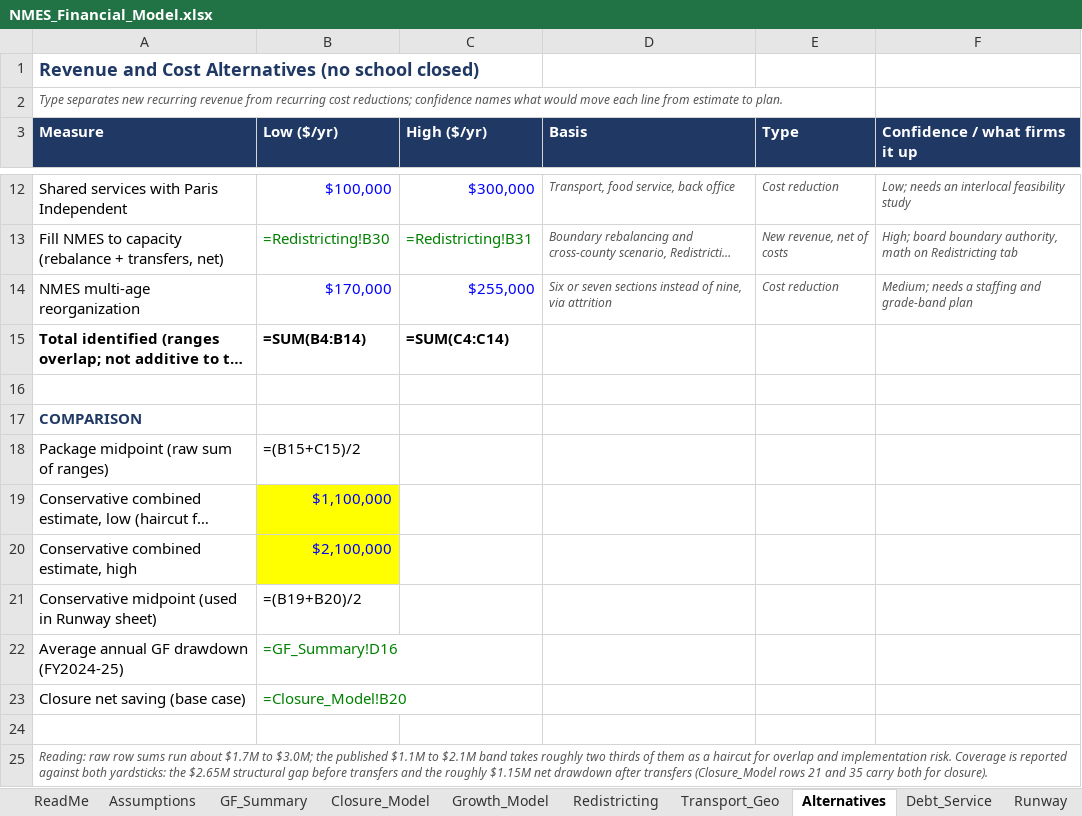
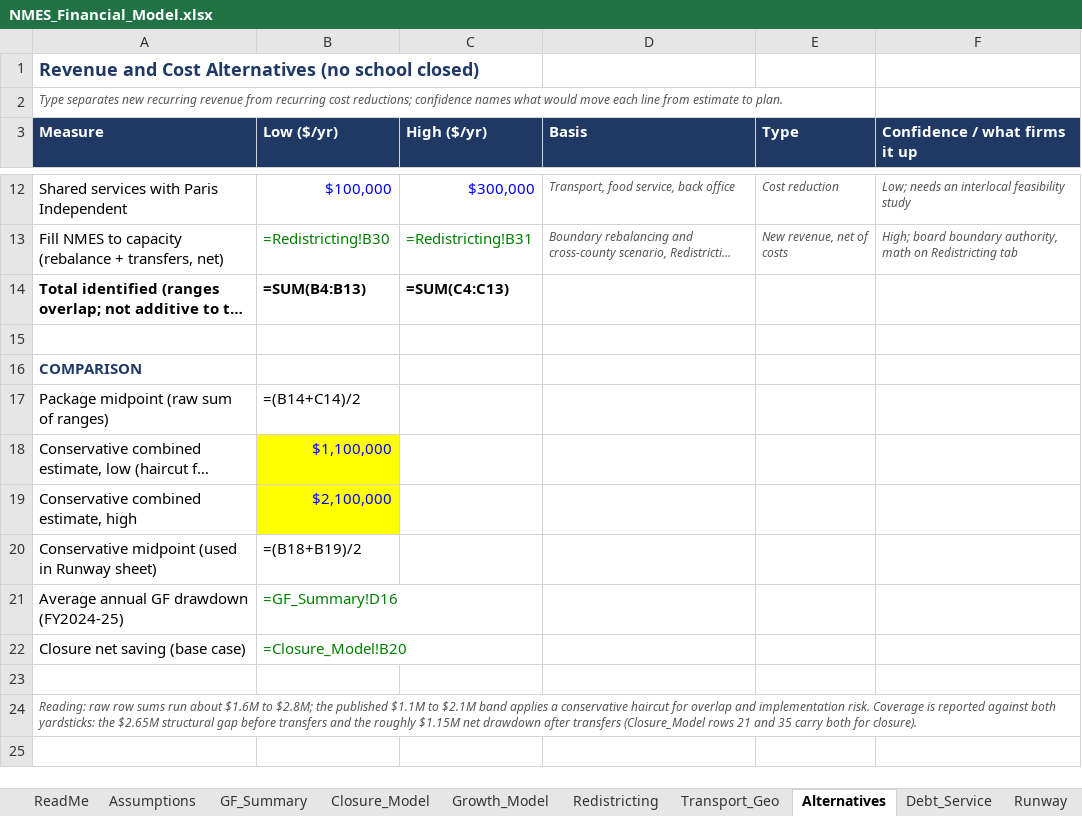
Before and after one commit to ryanuspsagm/SaveNMES, an Excel workbook: NMES_Financial_Model.xlsx, sheet Alternatives, drawn as a sheet; only a part is shown, gaps mark what is left out; long unchanged cells end in …; values as stored, in another font and other column widths than the file's, no borders; formulas without a stored value are shown as written; removed rows and columns are numbered as before the commit, all else as after; the diff names each change by its address in the sheet, - before the commit and + after, or states it on an @@ line.

```diff
--- a/NMES_Financial_Model.xlsx (sheet Alternatives)
+++ b/NMES_Financial_Model.xlsx (sheet Alternatives)
-row 14: NMES multi-age reorganization | $170,000 | $255,000 | Six or seven sections instead of nine, via attrition | Cost reduction | Medium; needs a staffing and grade-band plan
-B14 (Low ($/yr)): =SUM(B4:B14)
+B14 (Low ($/yr)): =SUM(B4:B13)
-C14 (High ($/yr)): =SUM(C4:C14)
+C14 (High ($/yr)): =SUM(C4:C13)
-B17 (Low ($/yr)): =(B15+C15)/2
+B17 (Low ($/yr)): =(B14+C14)/2
-B20 (Low ($/yr)): =(B19+B20)/2
+B20 (Low ($/yr)): =(B18+B19)/2
-A24 (Measure): …run about $1.7M to $3.0M; the published $1.1M to $2.1M band takes roughly two thirds of them as a haircut for…
+A24 (Measure): …run about $1.6M to $2.8M; the published $1.1M to $2.1M band applies a conservative haircut for…
```
Also changed, not shown: 5 other files.
